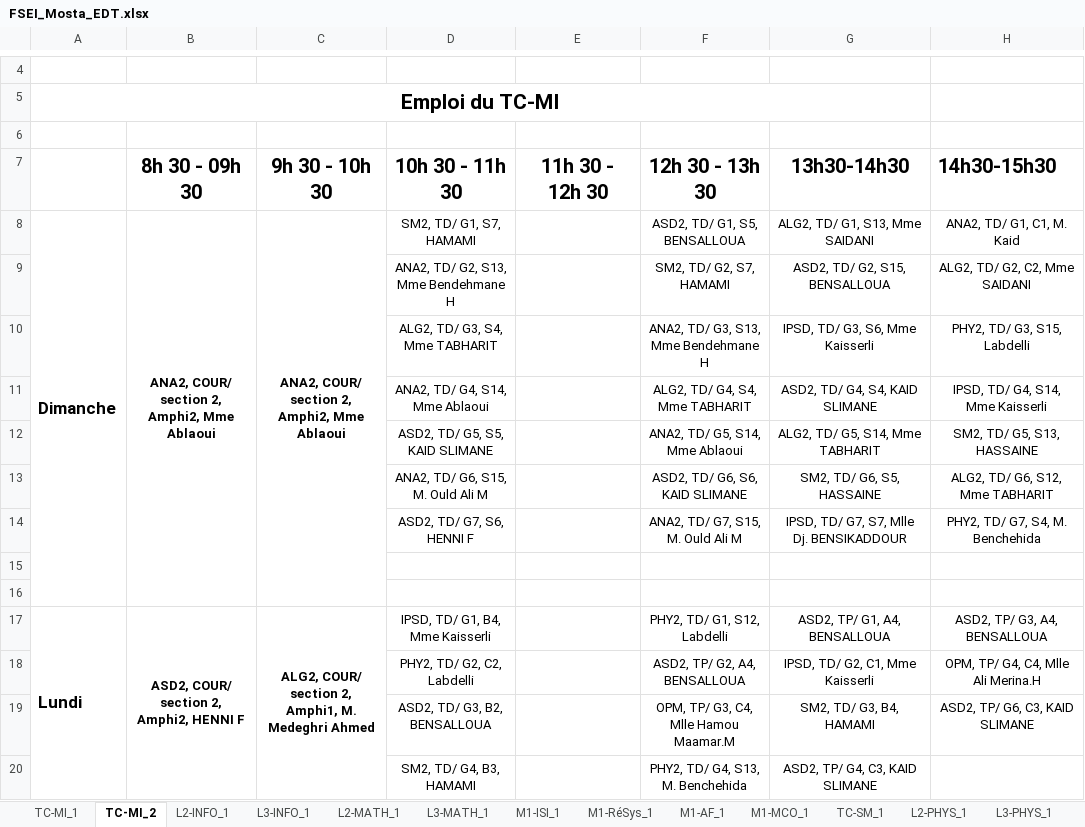
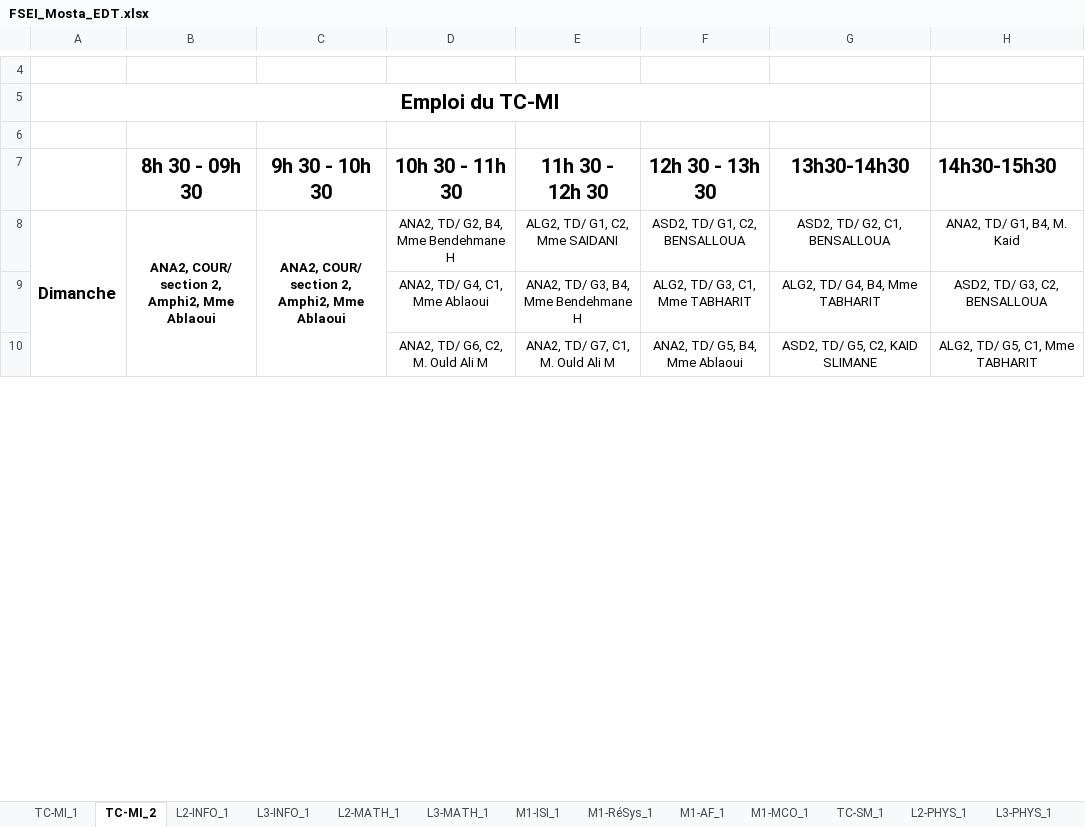
Before and after one commit to BAW2501/FSEI-M_TimeTabler, an Excel workbook: src/FSEI_Mosta_EDT.xlsx, sheet TC-MI_2, drawn as a sheet; only a part is shown, gaps mark what is left out; values as stored, in another font and other column widths than the file's, no borders; removed rows and columns are numbered as before the commit, all else as after; the diff covers the shown part only; the diff names each change by its address in the sheet, - before the commit and + after, or states it on an @@ line.

```diff
--- a/src/FSEI_Mosta_EDT.xlsx (sheet TC-MI_2)
+++ b/src/FSEI_Mosta_EDT.xlsx (sheet TC-MI_2)
-A8:A16 merged
+A8:A16 merged
-B8:B16 merged
+B8:B16 merged
-C8:C16 merged
+C8:C16 merged
-D8 (10h 30 - 11h 30): SM2, TD/ G1, S7, HAMAMI
+D8 (10h 30 - 11h 30): ANA2, TD/ G2, B4, Mme Bendehmane H
-E8 (11h 30 - 12h 30): (empty)
+E8 (11h 30 - 12h 30): ALG2, TD/ G1, C2, Mme SAIDANI
-F8 (12h 30 - 13h 30): ASD2, TD/ G1, S5, BENSALLOUA
+F8 (12h 30 - 13h 30): ASD2, TD/ G1, C2, BENSALLOUA
-G8 (13h30-14h30): ALG2, TD/ G1, S13, Mme SAIDANI
+G8 (13h30-14h30): ASD2, TD/ G2, C1, BENSALLOUA
-H8 (14h30-15h30): ANA2, TD/ G1, C1, M. Kaid
+H8 (14h30-15h30): ANA2, TD/ G1, B4, M. Kaid
-row 9:  |  |  | ANA2, TD/ G2, S13, Mme Bendehmane H |  | SM2, TD/ G2, S7, HAMAMI | ASD2, TD/ G2, S15, BENSALLOUA | ALG2, TD/ G2, C2, Mme SAIDANI
-row 10:  |  |  | ALG2, TD/ G3, S4, Mme TABHARIT |  | ANA2, TD/ G3, S13, Mme Bendehmane H | IPSD, TD/ G3, S6, Mme Kaisserli | PHY2, TD/ G3, S15, Labdelli
-row 11:  |  |  | ANA2, TD/ G4, S14, Mme Ablaoui |  | ALG2, TD/ G4, S4, Mme TABHARIT | ASD2, TD/ G4, S4, KAID SLIMANE | IPSD, TD/ G4, S14, Mme Kaisserli
-row 12:  |  |  | ASD2, TD/ G5, S5, KAID SLIMANE |  | ANA2, TD/ G5, S14, Mme Ablaoui | ALG2, TD/ G5, S14, Mme TABHARIT | SM2, TD/ G5, S13, HASSAINE
-row 13:  |  |  | ANA2, TD/ G6, S15, M. Ould Ali M |  | ASD2, TD/ G6, S6, KAID SLIMANE | SM2, TD/ G6, S5, HASSAINE | ALG2, TD/ G6, S12, Mme TABHARIT
-row 14:  |  |  | ASD2, TD/ G7, S6, HENNI F |  | ANA2, TD/ G7, S15, M. Ould Ali M | IPSD, TD/ G7, S7, Mlle Dj. BENSIKADDOUR | PHY2, TD/ G7, S4, M. Benchehida
-row 9: (empty)
+row 9:  |  |  | ANA2, TD/ G4, C1, Mme Ablaoui | ANA2, TD/ G3, B4, Mme Bendehmane H | ALG2, TD/ G3, C1, Mme TABHARIT | ALG2, TD/ G4, B4, Mme TABHARIT | ASD2, TD/ G3, C2, BENSALLOUA
-row 10: (empty)
+row 10:  |  |  | ANA2, TD/ G6, C2, M. Ould Ali M | ANA2, TD/ G7, C1, M. Ould Ali M | ANA2, TD/ G5, B4, Mme Ablaoui | ASD2, TD/ G5, C2, KAID SLIMANE | ALG2, TD/ G5, C1, Mme TABHARIT
-row 17: Lundi | ASD2, COUR/ section 2, Amphi2, HENNI F | ALG2, COUR/ section 2, Amphi1, M. Medeghri Ahmed | IPSD, TD/ G1, B4, Mme Kaisserli |  | PHY2, TD/ G1, S12, Labdelli | ASD2, TP/ G1, A4, BENSALLOUA | ASD2, TP/ G3, A4, BENSALLOUA
-row 18:  |  |  | PHY2, TD/ G2, C2, Labdelli |  | ASD2, TP/ G2, A4, BENSALLOUA | IPSD, TD/ G2, C1, Mme Kaisserli | OPM, TP/ G4, C4, Mlle Ali Merina.H
-row 19:  |  |  | ASD2, TD/ G3, B2, BENSALLOUA |  | OPM, TP/ G3, C4, Mlle Hamou Maamar.M | SM2, TD/ G3, B4, HAMAMI | ASD2, TP/ G6, C3, KAID SLIMANE
-row 20:  |  |  | SM2, TD/ G4, B3, HAMAMI |  | PHY2, TD/ G4, S13, M. Benchehida | ASD2, TP/ G4, C3, KAID SLIMANE
```
Also changed, not shown: 18 added rows, 8 removed rows, 9 edited cells and merged cells elsewhere in this sheet, sheet L2-INFO_1, sheet TC-MI_1, sheet M1-ISI_1, sheet TC-SM_1, sheet L3-INFO_1, sheet L2-MATH_1, 8 more sheets, 1 other file.
